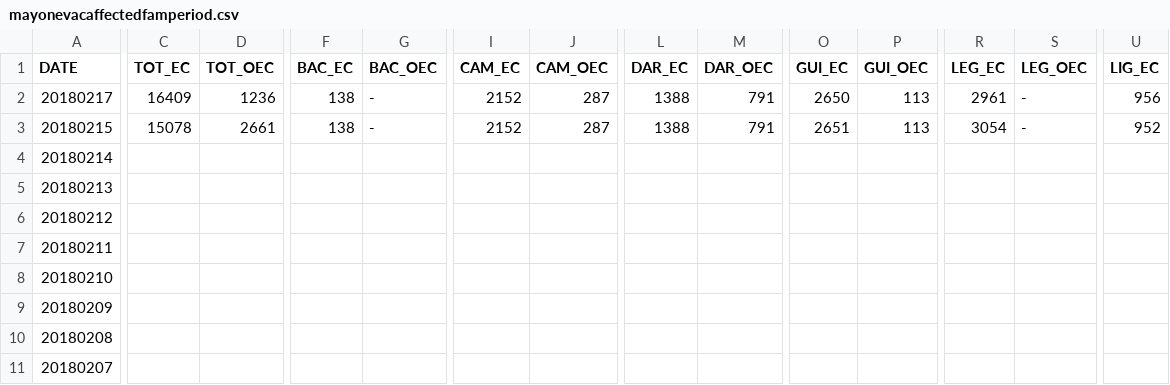
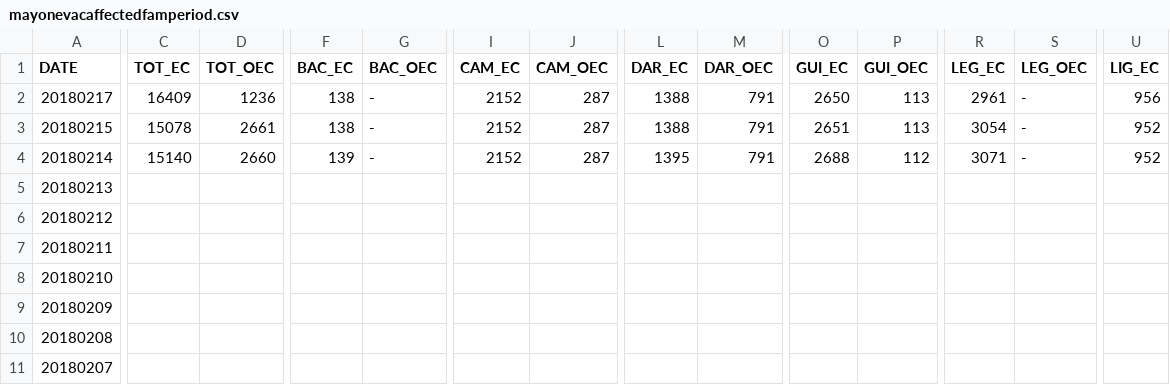
Before and after one commit to jmbangate/code4d, a CSV file: data/mayon/mayonevacaffectedfamperiod.csv, drawn as a sheet; only a part is shown, gaps mark what is left out; the diff covers the shown part only; the diff names each change by its address in the sheet, - before the commit and + after, or states it on an @@ line.

Commit message:
Update mayonevacaffectedfamperiod.csv

```diff
--- a/data/mayon/mayonevacaffectedfamperiod.csv
+++ b/data/mayon/mayonevacaffectedfamperiod.csv
-C4 (TOT_EC): (empty)
+C4 (TOT_EC): 15140
-D4 (TOT_OEC): (empty)
+D4 (TOT_OEC): 2660
-F4 (BAC_EC): (empty)
+F4 (BAC_EC): 139
-G4 (BAC_OEC): (empty)
+G4 (BAC_OEC): -
-I4 (CAM_EC): (empty)
+I4 (CAM_EC): 2152
-J4 (CAM_OEC): (empty)
+J4 (CAM_OEC): 287
-L4 (DAR_EC): (empty)
+L4 (DAR_EC): 1395
-M4 (DAR_OEC): (empty)
+M4 (DAR_OEC): 791
-O4 (GUI_EC): (empty)
+O4 (GUI_EC): 2688
-P4 (GUI_OEC): (empty)
+P4 (GUI_OEC): 112
-R4 (LEG_EC): (empty)
+R4 (LEG_EC): 3071
-S4 (LEG_OEC): (empty)
+S4 (LEG_OEC): -
-U4 (LIG_EC): (empty)
+U4 (LIG_EC): 952
```
Also changed, not shown: 6 edited cells elsewhere in this file.
